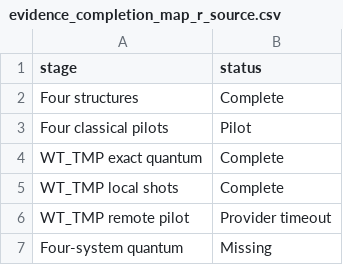
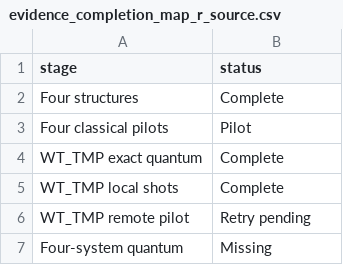
Before and after one commit to Braytech-Findings/dhfr-inquanto-resistance, a CSV file: results/publication/figures/r/evidence_completion_map_r_source.csv, drawn as a sheet.

Commit message:
Make public research story easier to understand

```diff
--- a/results/publication/figures/r/evidence_completion_map_r_source.csv
+++ b/results/publication/figures/r/evidence_completion_map_r_source.csv
@@ -5,3 +5,3 @@
 "WT_TMP local shots","Complete"
-"WT_TMP remote pilot","Provider timeout"
+"WT_TMP remote pilot","Retry pending"
 "Four-system quantum","Missing"
```
Also changed, not shown: 16 other files.
